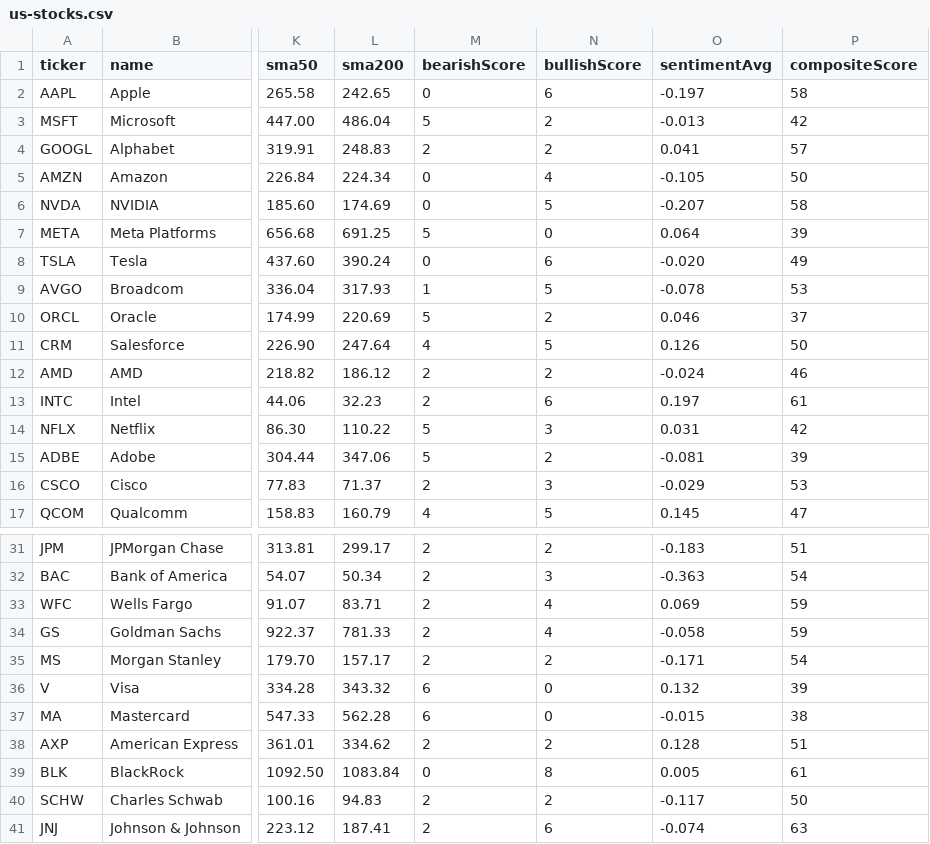
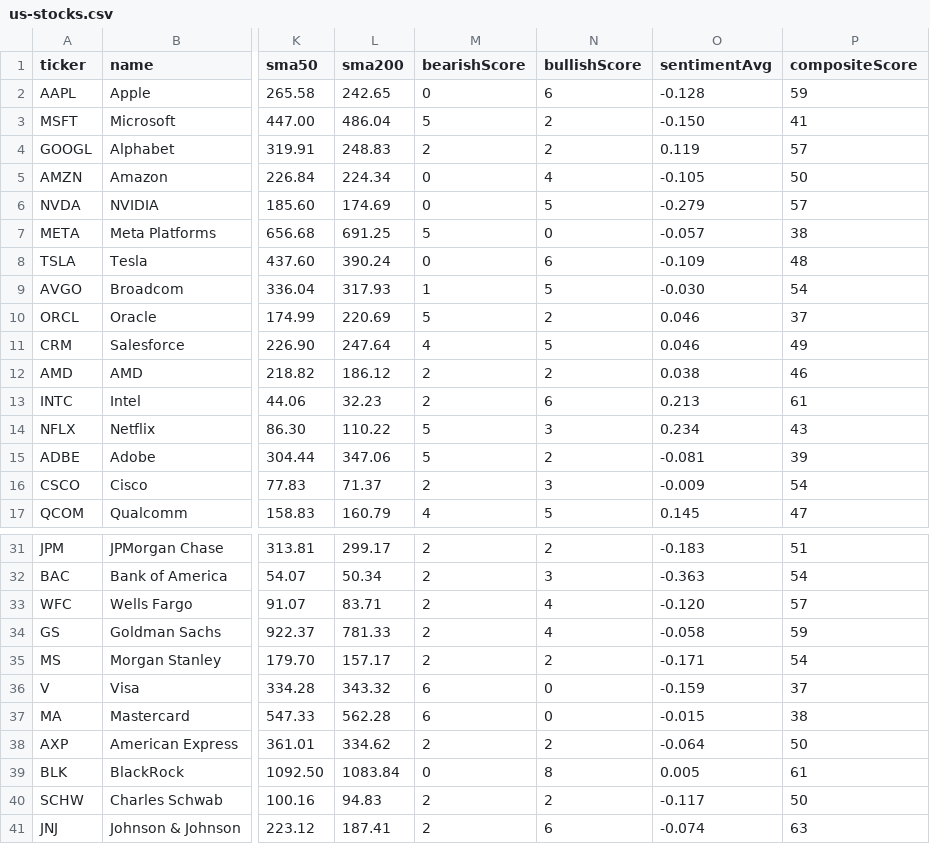
Before and after one commit to devops-monk/share-market, a CSV file: data/us-stocks.csv, drawn as a sheet; only a part is shown, gaps mark what is left out; the diff covers the shown part only; the diff names each change by its address in the sheet, - before the commit and + after, or states it on an @@ line.

```diff
--- a/data/us-stocks.csv
+++ b/data/us-stocks.csv
-O2 (sentimentAvg): -0.197
+O2 (sentimentAvg): -0.128
-P2 (compositeScore): 58
+P2 (compositeScore): 59
-O3 (sentimentAvg): -0.013
+O3 (sentimentAvg): -0.150
-P3 (compositeScore): 42
+P3 (compositeScore): 41
-O4 (sentimentAvg): 0.041
+O4 (sentimentAvg): 0.119
-O6 (sentimentAvg): -0.207
+O6 (sentimentAvg): -0.279
-P6 (compositeScore): 58
+P6 (compositeScore): 57
-O7 (sentimentAvg): 0.064
+O7 (sentimentAvg): -0.057
-P7 (compositeScore): 39
+P7 (compositeScore): 38
-O8 (sentimentAvg): -0.020
+O8 (sentimentAvg): -0.109
-P8 (compositeScore): 49
+P8 (compositeScore): 48
-O9 (sentimentAvg): -0.078
+O9 (sentimentAvg): -0.030
-P9 (compositeScore): 53
+P9 (compositeScore): 54
-O11 (sentimentAvg): 0.126
+O11 (sentimentAvg): 0.046
-P11 (compositeScore): 50
+P11 (compositeScore): 49
-O12 (sentimentAvg): -0.024
+O12 (sentimentAvg): 0.038
-O13 (sentimentAvg): 0.197
+O13 (sentimentAvg): 0.213
-O14 (sentimentAvg): 0.031
+O14 (sentimentAvg): 0.234
-P14 (compositeScore): 42
+P14 (compositeScore): 43
-O16 (sentimentAvg): -0.029
+O16 (sentimentAvg): -0.009
-P16 (compositeScore): 53
+P16 (compositeScore): 54
-O33 (sentimentAvg): 0.069
+O33 (sentimentAvg): -0.120
-P33 (compositeScore): 59
+P33 (compositeScore): 57
-O36 (sentimentAvg): 0.132
+O36 (sentimentAvg): -0.159
-P36 (compositeScore): 39
+P36 (compositeScore): 37
-O38 (sentimentAvg): 0.128
+O38 (sentimentAvg): -0.064
-P38 (compositeScore): 51
+P38 (compositeScore): 50
```
Also changed, not shown: 21 edited cells elsewhere in this file, data/uk-stocks.csv, 9 other files.
